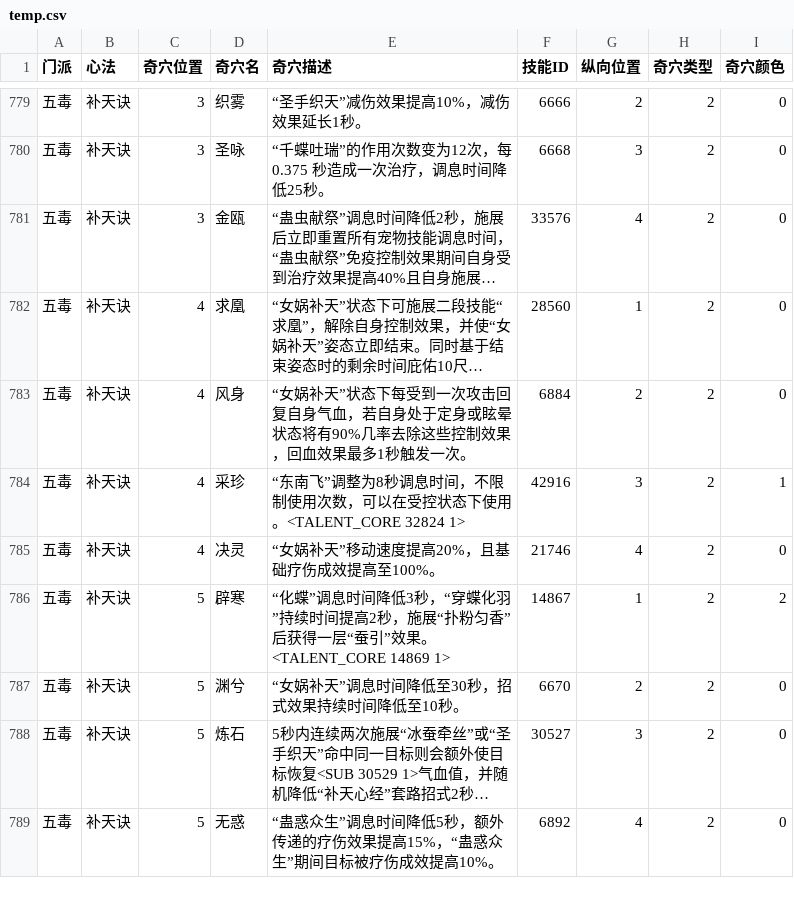
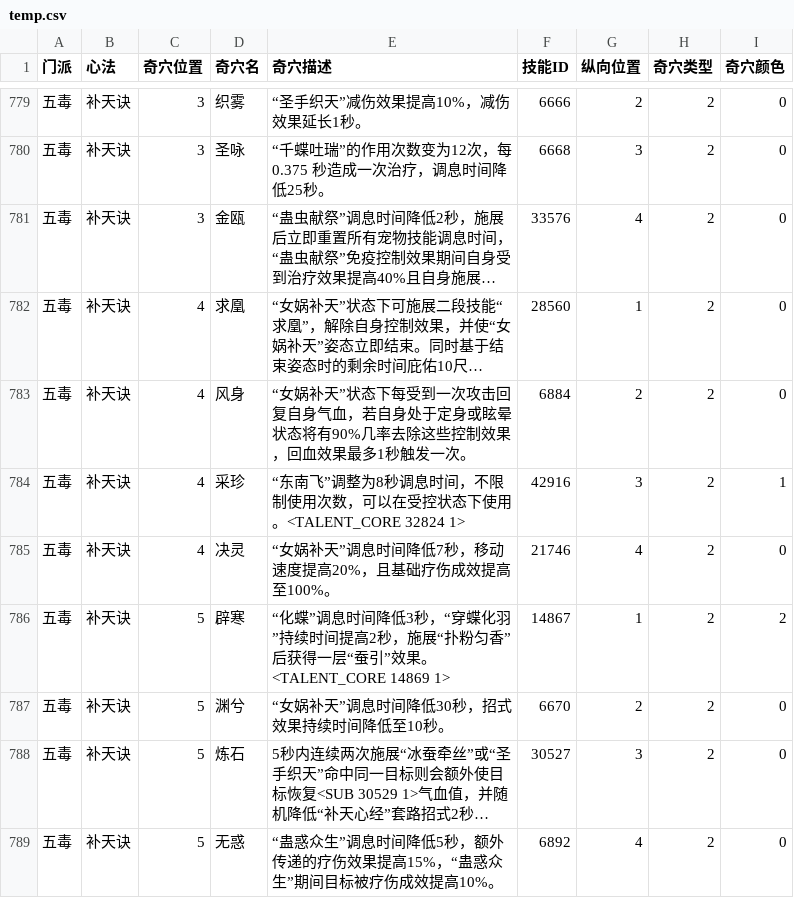
Before and after one commit to JX3BOX/jx3box-talent, a CSV file: dist/temp.csv, drawn as a sheet; only a part is shown, gaps mark what is left out; long unchanged cells end in …; the diff covers the shown part only; the diff names each change by its address in the sheet, - before the commit and + after, or states it on an @@ line.

```diff
--- a/dist/temp.csv
+++ b/dist/temp.csv
-E785 (奇穴描述): “女娲补天”移动速度提高20%，且基础疗伤成效提高至100%。
+E785 (奇穴描述): “女娲补天”调息时间降低7秒，移动速度提高20%，且基础疗伤成效提高至100%。
-E787 (奇穴描述): “女娲补天”调息时间降低至30秒，招式效果持续时间降低至10秒。
+E787 (奇穴描述): “女娲补天”调息时间降低30秒，招式效果持续时间降低至10秒。
```
Also changed, not shown: 58 edited cells elsewhere in this file, dist/wujie/temp.csv, 6 other files.
